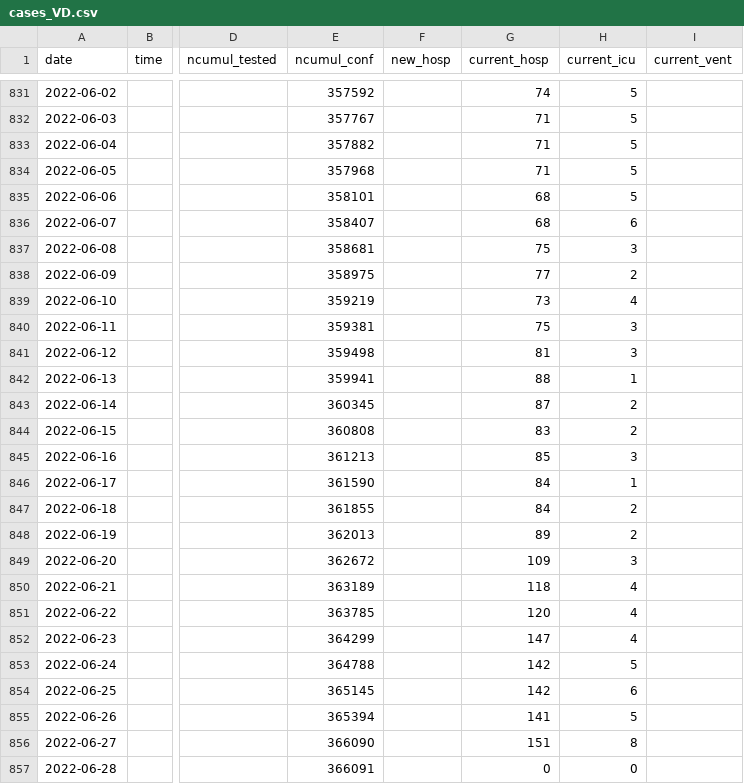
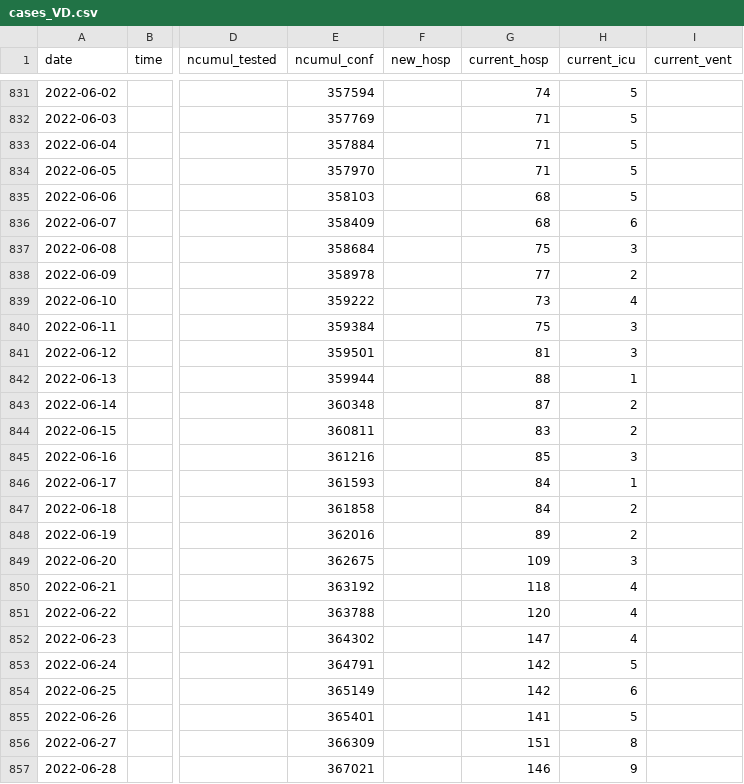
Before and after one commit to doerfli/foph-covid19-data, a CSV file: cases/cases_VD.csv, drawn as a sheet; only a part is shown, gaps mark what is left out; the diff covers the shown part only; the diff names each change by its address in the sheet, - before the commit and + after, or states it on an @@ line.

```diff
--- a/cases/cases_VD.csv
+++ b/cases/cases_VD.csv
-E831 (ncumul_conf): 357592
+E831 (ncumul_conf): 357594
-E832 (ncumul_conf): 357767
+E832 (ncumul_conf): 357769
-E833 (ncumul_conf): 357882
+E833 (ncumul_conf): 357884
-E834 (ncumul_conf): 357968
+E834 (ncumul_conf): 357970
-E835 (ncumul_conf): 358101
+E835 (ncumul_conf): 358103
-E836 (ncumul_conf): 358407
+E836 (ncumul_conf): 358409
-E837 (ncumul_conf): 358681
+E837 (ncumul_conf): 358684
-E838 (ncumul_conf): 358975
+E838 (ncumul_conf): 358978
-E839 (ncumul_conf): 359219
+E839 (ncumul_conf): 359222
-E840 (ncumul_conf): 359381
+E840 (ncumul_conf): 359384
-E841 (ncumul_conf): 359498
+E841 (ncumul_conf): 359501
-E842 (ncumul_conf): 359941
+E842 (ncumul_conf): 359944
-E843 (ncumul_conf): 360345
+E843 (ncumul_conf): 360348
-E844 (ncumul_conf): 360808
+E844 (ncumul_conf): 360811
-E845 (ncumul_conf): 361213
+E845 (ncumul_conf): 361216
-E846 (ncumul_conf): 361590
+E846 (ncumul_conf): 361593
-E847 (ncumul_conf): 361855
+E847 (ncumul_conf): 361858
-E848 (ncumul_conf): 362013
+E848 (ncumul_conf): 362016
-E849 (ncumul_conf): 362672
+E849 (ncumul_conf): 362675
-E850 (ncumul_conf): 363189
+E850 (ncumul_conf): 363192
-E851 (ncumul_conf): 363785
+E851 (ncumul_conf): 363788
-E852 (ncumul_conf): 364299
+E852 (ncumul_conf): 364302
-E853 (ncumul_conf): 364788
+E853 (ncumul_conf): 364791
-E854 (ncumul_conf): 365145
+E854 (ncumul_conf): 365149
-E855 (ncumul_conf): 365394
+E855 (ncumul_conf): 365401
-E856 (ncumul_conf): 366090
+E856 (ncumul_conf): 366309
-E857 (ncumul_conf): 366091
+E857 (ncumul_conf): 367021
-G857 (current_hosp): 0
+G857 (current_hosp): 146
-H857 (current_icu): 0
+H857 (current_icu): 9
```
Also changed, not shown: 7 added rows and 57 edited cells elsewhere in this file, cases/cases_BE.csv, cases/cases_CH.csv, 27 other files.
